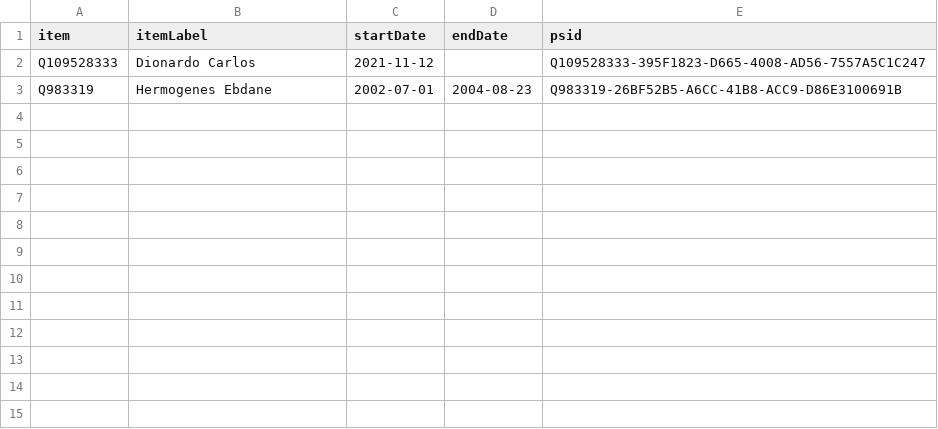
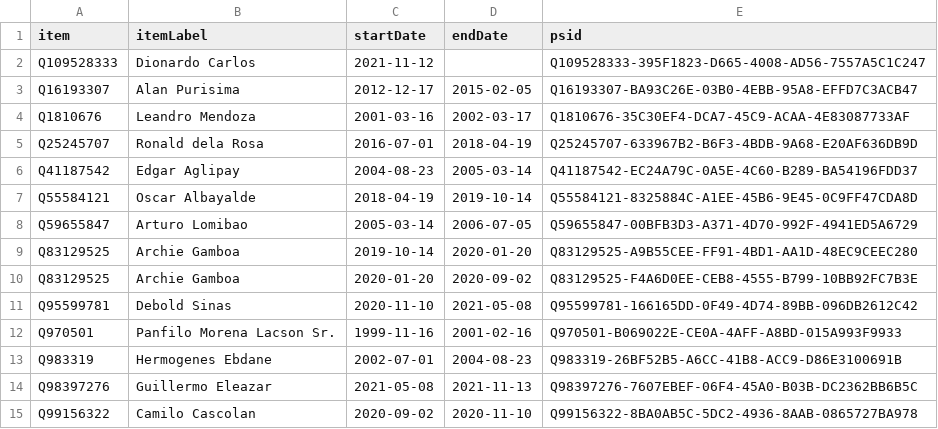
Before and after one commit to every-politician-scrapers/philippines-ministers, a CSV file: sources/police-enwiki/wikidata.csv, drawn as a sheet; the diff names each change by its address in the sheet, - before the commit and + after, or states it on an @@ line.

Commit message:
Compare external sources to Wikidata

```diff
--- a/sources/police-enwiki/wikidata.csv
+++ b/sources/police-enwiki/wikidata.csv
+row 3: Q16193307 | Alan Purisima | 2012-12-17 | 2015-02-05 | Q16193307-BA93C26E-03B0-4EBB-95A8-EFFD7C3ACB47
+row 4: Q1810676 | Leandro Mendoza | 2001-03-16 | 2002-03-17 | Q1810676-35C30EF4-DCA7-45C9-ACAA-4E83087733AF
+row 5: Q25245707 | Ronald dela Rosa | 2016-07-01 | 2018-04-19 | Q25245707-633967B2-B6F3-4BDB-9A68-E20AF636DB9D
+row 6: Q41187542 | Edgar Aglipay | 2004-08-23 | 2005-03-14 | Q41187542-EC24A79C-0A5E-4C60-B289-BA54196FDD37
+row 7: Q55584121 | Oscar Albayalde | 2018-04-19 | 2019-10-14 | Q55584121-8325884C-A1EE-45B6-9E45-0C9FF47CDA8D
+row 8: Q59655847 | Arturo Lomibao | 2005-03-14 | 2006-07-05 | Q59655847-00BFB3D3-A371-4D70-992F-4941ED5A6729
+row 9: Q83129525 | Archie Gamboa | 2019-10-14 | 2020-01-20 | Q83129525-A9B55CEE-FF91-4BD1-AA1D-48EC9CEEC280
+row 10: Q83129525 | Archie Gamboa | 2020-01-20 | 2020-09-02 | Q83129525-F4A6D0EE-CEB8-4555-B799-10BB92FC7B3E
+row 11: Q95599781 | Debold Sinas | 2020-11-10 | 2021-05-08 | Q95599781-166165DD-0F49-4D74-89BB-096DB2612C42
+row 12: Q970501 | Panfilo Morena Lacson Sr. | 1999-11-16 | 2001-02-16 | Q970501-B069022E-CE0A-4AFF-A8BD-015A993F9933
+row 14: Q98397276 | Guillermo Eleazar | 2021-05-08 | 2021-11-13 | Q98397276-7607EBEF-06F4-45A0-B03B-DC2362BB6B5C
+row 15: Q99156322 | Camilo Cascolan | 2020-09-02 | 2020-11-10 | Q99156322-8BA0AB5C-5DC2-4936-8AAB-0865727BA978
```
Also changed, not shown: sources/police-enwiki/diff.csv.
